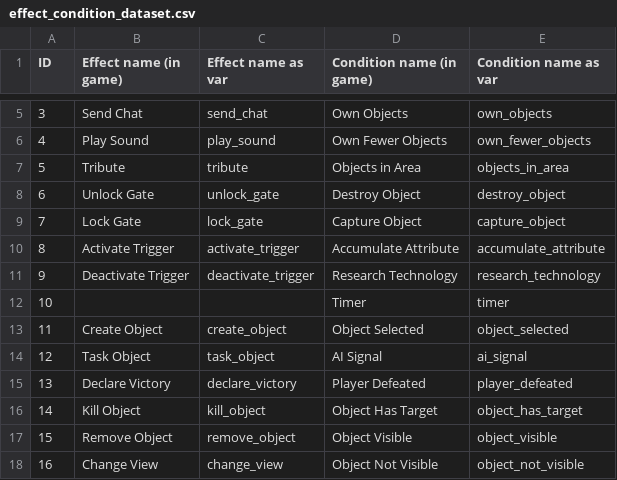
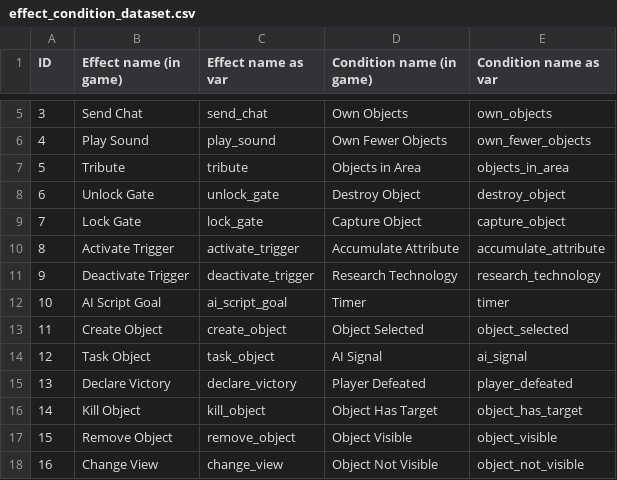
Before and after one commit to KSneijders/AoE2ScenarioParser, a CSV file: resources/personal_docs/effect_condition_dataset.csv, drawn as a sheet; only a part is shown, gaps mark what is left out.

Commit message:
Added forgotten effect 'ai_script_goal'

```diff
--- a/resources/personal_docs/effect_condition_dataset.csv
+++ b/resources/personal_docs/effect_condition_dataset.csv
@@ -11,3 +11,3 @@ ID,Effect name (in game),Effect name as var,Condition name (in game),Condition n
 9,Deactivate Trigger,deactivate_trigger,Research Technology,research_technology,,,
-10,,,Timer,timer,,,
+10,AI Script Goal,ai_script_goal,Timer,timer,,,
 11,Create Object,create_object,Object Selected,object_selected,,,
```
Also changed, not shown: 1 other file.
